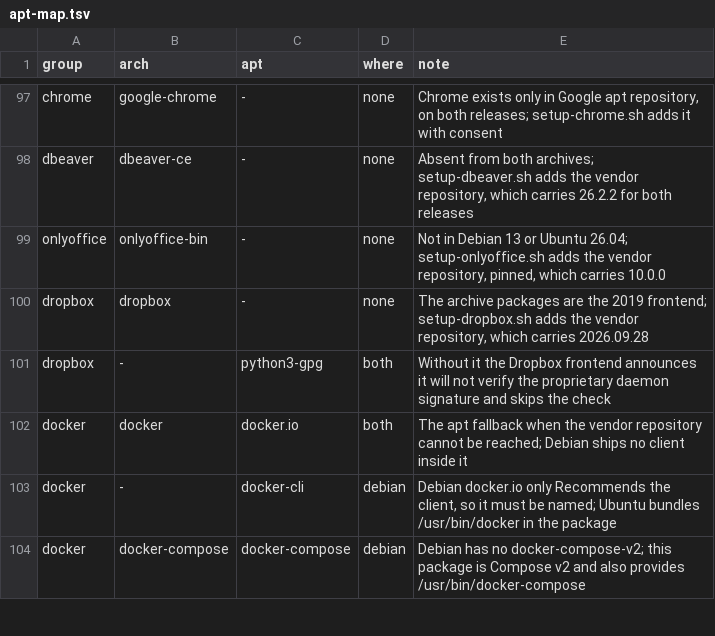
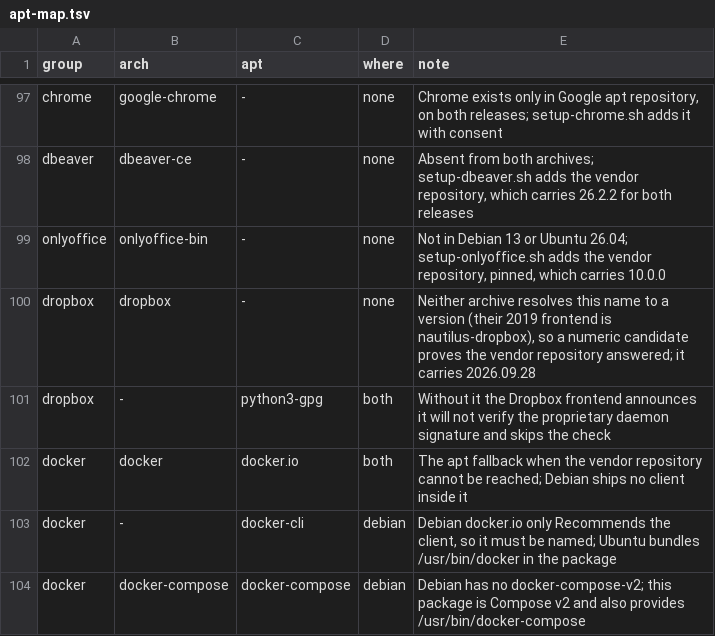
Before and after one commit to AhmedAnbar/debian-like-config, a TSV file: packages/apt-map.tsv, drawn as a sheet; only a part is shown, gaps mark what is left out.

```diff
--- a/packages/apt-map.tsv
+++ b/packages/apt-map.tsv
@@ -99,3 +99,3 @@ dbeaver	dbeaver-ce	-	none	Absent from both archives; setup-dbeaver.sh adds the v
 onlyoffice	onlyoffice-bin	-	none	Not in Debian 13 or Ubuntu 26.04; setup-onlyoffice.sh adds the vendor repository, pinned, which carries 10.0.0
-dropbox	dropbox	-	none	The archive packages are the 2019 frontend; setup-dropbox.sh adds the vendor repository, which carries 2026.09.28
+dropbox	dropbox	-	none	Neither archive resolves this name to a version (their 2019 frontend is nautilus-dropbox), so a numeric candidate proves the vendor repository answered; it carries 2026.09.28
 dropbox	-	python3-gpg	both	Without it the Dropbox frontend announces it will not verify the proprietary daemon signature and skips the check
```
Also changed, not shown: 40 other files.
